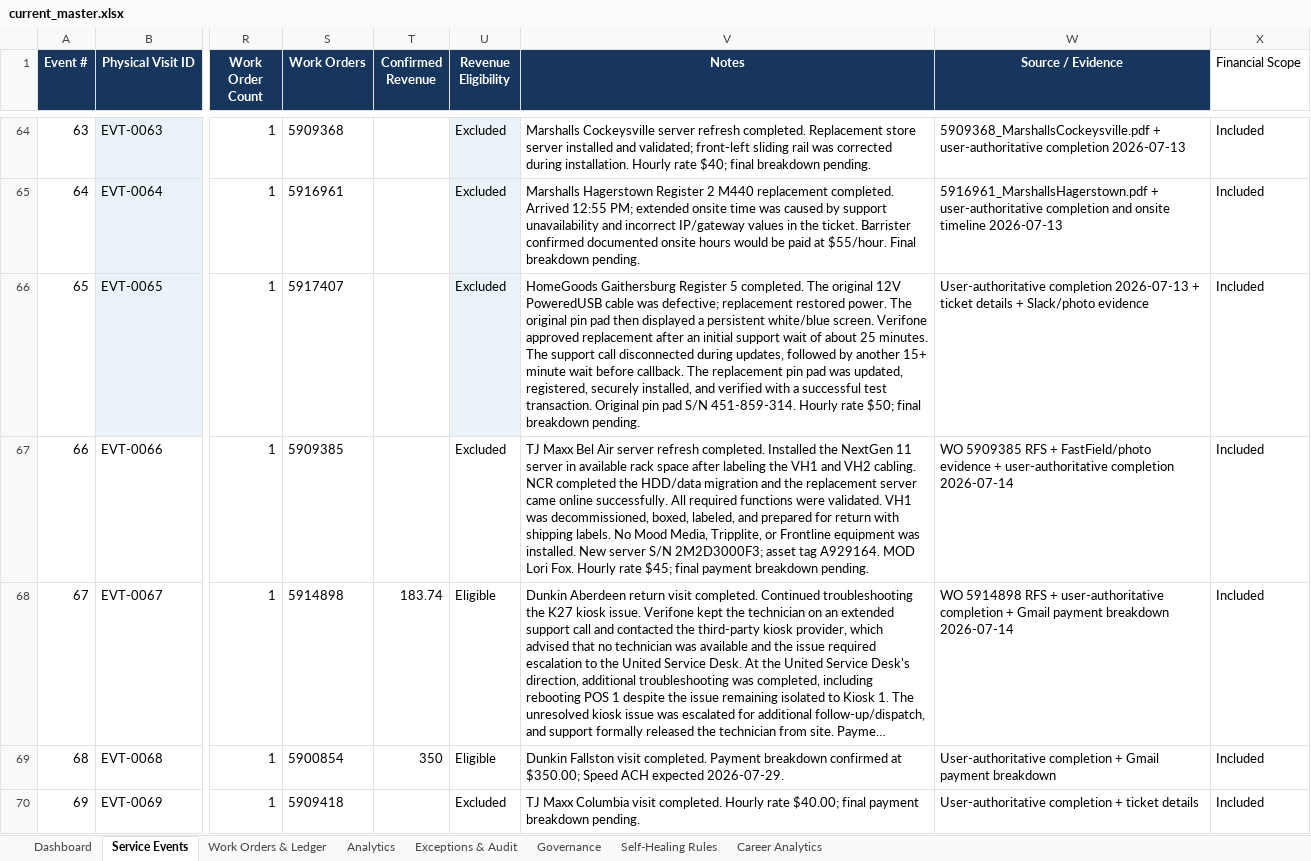
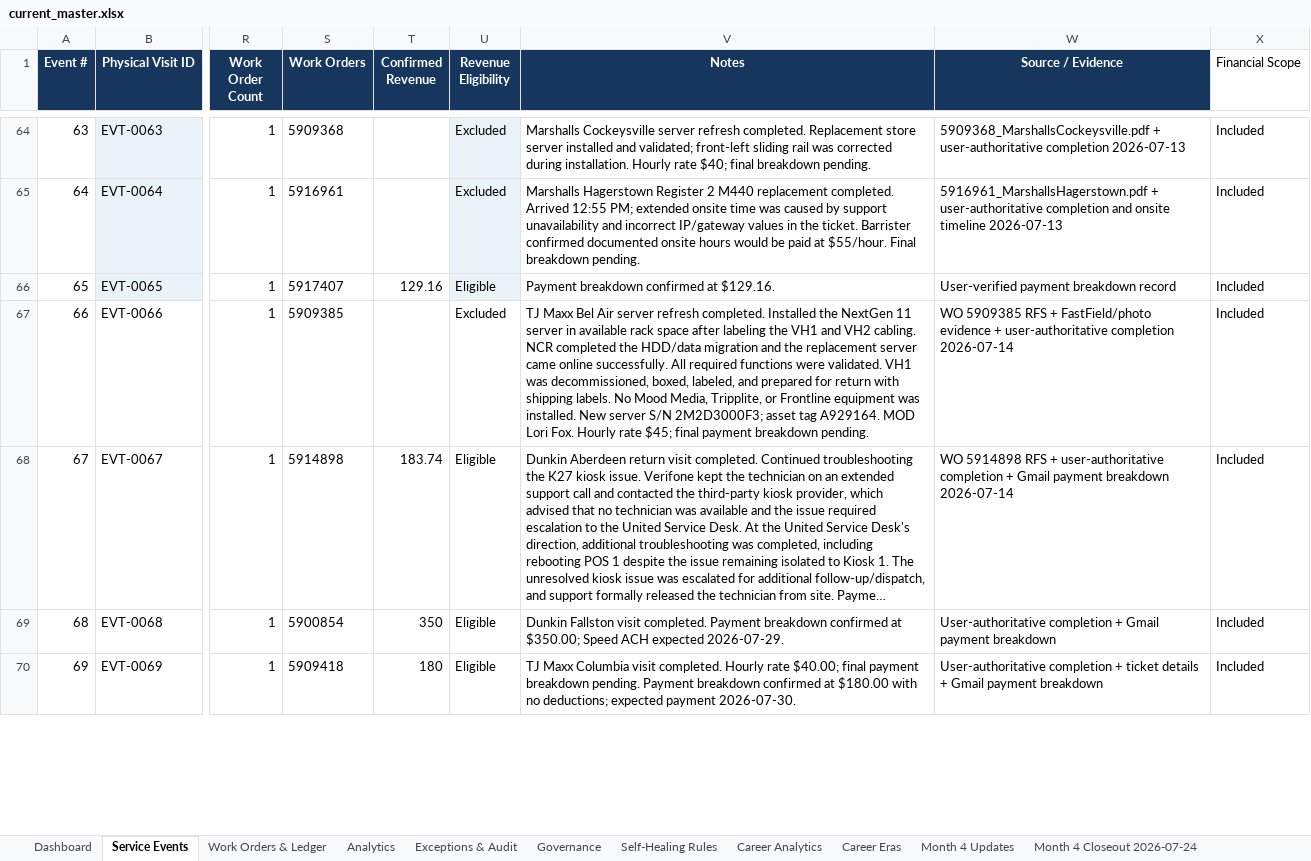
Before and after one commit to BehrHub/Barrister, an Excel workbook: data/current_master.xlsx, sheet Service Events, drawn as a sheet; only a part is shown, gaps mark what is left out; long unchanged cells end in …; values as stored, in another font and other column widths than the file's, no borders; conditional formats and table styles not drawn; the diff covers the shown part only; the diff names each change by its address in the sheet, - before the commit and + after, or states it on an @@ line.

```diff
--- a/data/current_master.xlsx (sheet Service Events)
+++ b/data/current_master.xlsx (sheet Service Events)
+sheet tab: Career Eras
+sheet tab: Month 4 Updates
+sheet tab: Month 4 Closeout 2026-07-24
-T66 (Confirmed Revenue): (empty)
+T66 (Confirmed Revenue): 129.16
-U66 (Revenue Eligibility): Excluded
+U66 (Revenue Eligibility): Eligible
-V66 (Notes): HomeGoods Gaithersburg Register 5 completed. The original 12V PoweredUSB cable was defective; replacement restored power. The original pin pad then displayed a persistent white/blue screen. Verifone approved replacement after an initial support wait of about 25 minutes. The support call disconnected during updates, followed by another 15+ minute wait before callback. The replacement pin pad was updated, registered, securely installed, and verified with a successful test transaction. Original pin pad S/N 451-859-314. Hourly rate $50; final breakdown pending.
+V66 (Notes): Payment breakdown confirmed at $129.16.
-W66 (Source / Evidence): User-authoritative completion 2026-07-13 + ticket details + Slack/photo evidence
+W66 (Source / Evidence): User-verified payment breakdown record
-T70 (Confirmed Revenue): (empty)
+T70 (Confirmed Revenue): 180
-U70 (Revenue Eligibility): Excluded
+U70 (Revenue Eligibility): Eligible
-V70 (Notes): …breakdown pending.
+V70 (Notes): …breakdown pending. Payment breakdown confirmed at $180.00 with no deductions; expected payment 2026-07-30.
-W70 (Source / Evidence): …ticket details
+W70 (Source / Evidence): …ticket details + Gmail payment breakdown
```
Also changed, not shown: 12 added rows and 40 edited cells elsewhere in this sheet, sheet Work Orders & Ledger, sheet Analytics, sheet Dashboard, sheet Career Analytics, sheet Exceptions & Audit, sheet Governance, 1 more sheet, formulas that keep their value, charts or pictures, 1 other file.
